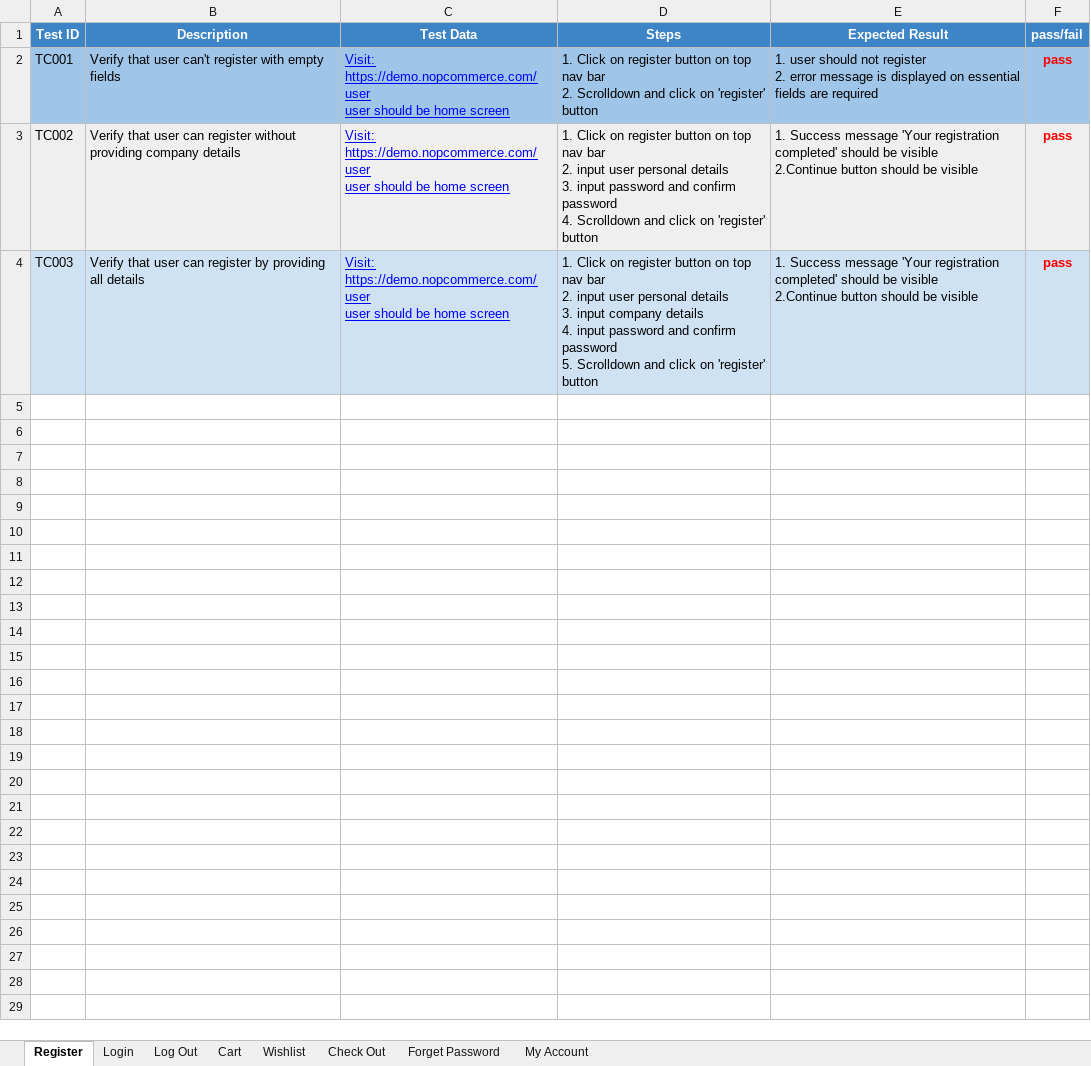
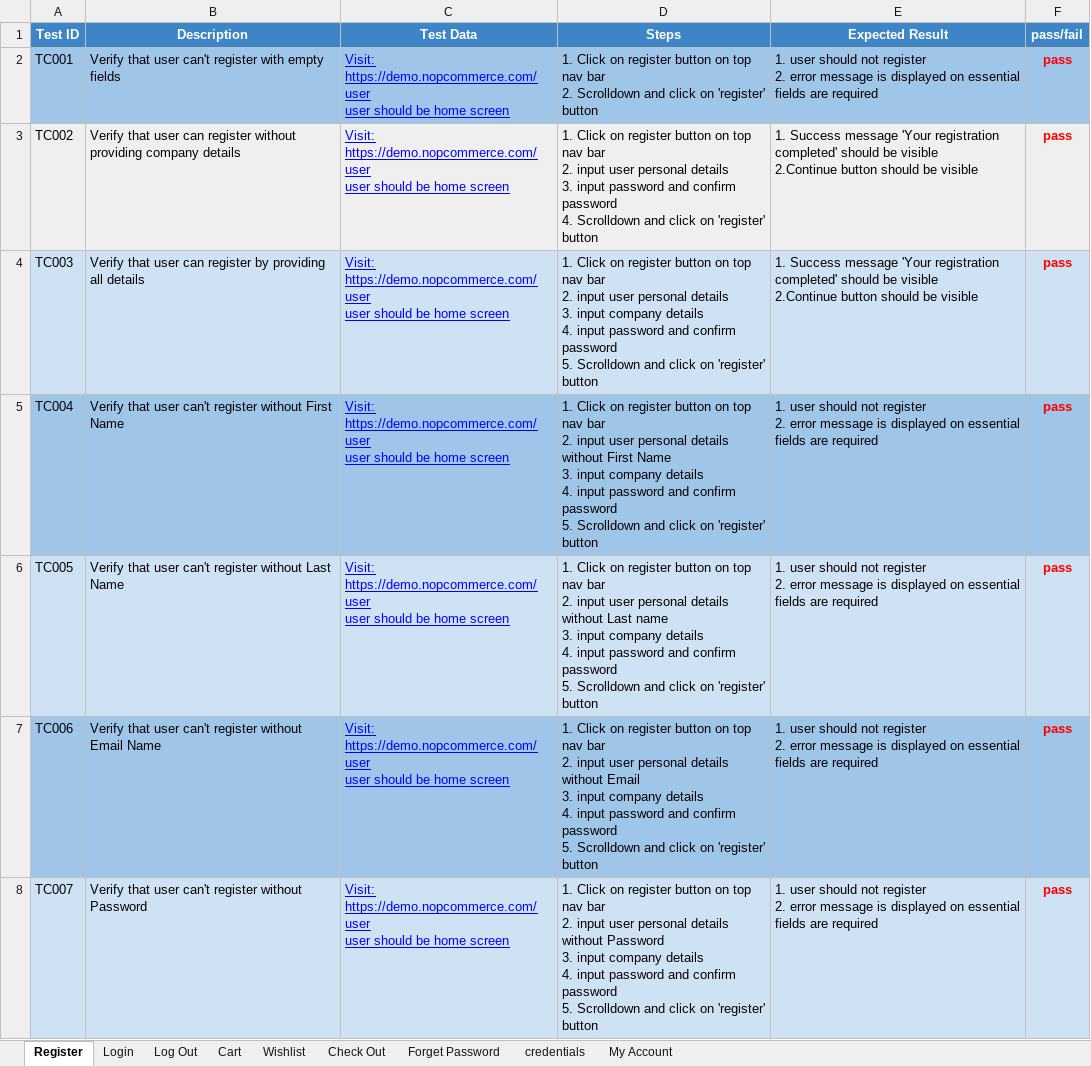
Before and after one commit to faz00/Final_exam_Selenium, an Excel workbook: manualTestCases/FinalnopCommerce_Manual_Tests.xlsx, sheet Register, drawn as a sheet; values as stored, in another font and other column widths than the file's, no borders; ↵ is a line break in a cell; the diff names each change by its address in the sheet, - before the commit and + after, or states it on an @@ line.

Commit message:
Selenium final exam
Added additional 10 test cases

```diff
--- a/manualTestCases/FinalnopCommerce_Manual_Tests.xlsx (sheet Register)
+++ b/manualTestCases/FinalnopCommerce_Manual_Tests.xlsx (sheet Register)
+sheet tab: credentials
+row 5: TC004 | Verify that user can't register without First Name | Visit: https://demo.nopcommerce.com/user ↵ user should be home screen | 1. Click on register button on top nav bar ↵ 2. input user personal details without First Name ↵ 3. input company details ↵ 4. input password and confirm password ↵ 5. Scrolldown and click on 'register' button | 1. user should not register ↵ 2. error message is displayed on essential fields are required | pass
+row 6: TC005 | Verify that user can't register without Last Name | Visit: https://demo.nopcommerce.com/user ↵ user should be home screen | 1. Click on register button on top nav bar ↵ 2. input user personal details without Last name ↵ 3. input company details ↵ 4. input password and confirm password ↵ 5. Scrolldown and click on 'register' button | 1. user should not register ↵ 2. error message is displayed on essential fields are required | pass
+row 7: TC006 | Verify that user can't register without Email Name | Visit: https://demo.nopcommerce.com/user ↵ user should be home screen | 1. Click on register button on top nav bar ↵ 2. input user personal details without Email ↵ 3. input company details ↵ 4. input password and confirm password ↵ 5. Scrolldown and click on 'register' button | 1. user should not register ↵ 2. error message is displayed on essential fields are required | pass
+row 8: TC007 | Verify that user can't register without Password | Visit: https://demo.nopcommerce.com/user ↵ user should be home screen | 1. Click on register button on top nav bar ↵ 2. input user personal details without Password ↵ 3. input company details ↵ 4. input password and confirm password ↵ 5. Scrolldown and click on 'register' button | 1. user should not register ↵ 2. error message is displayed on essential fields are required | pass
```
Also changed, not shown: sheet Forget Password, 4 other files.
